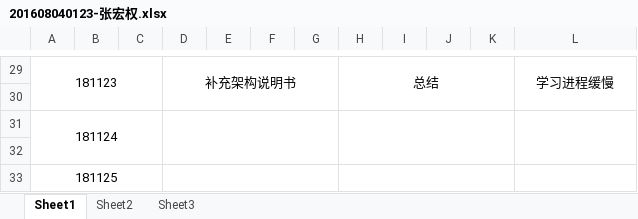
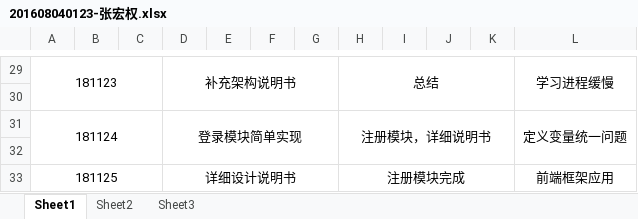
Before and after one commit to bill-business/bill-business, an Excel workbook: doc/log/201608040123-张宏权.xlsx, sheet Sheet1, drawn as a sheet; only a part is shown, gaps mark what is left out; values as stored, in another font and other column widths than the file's, no borders; removed rows and columns are numbered as before the commit, all else as after; the diff names each change by its address in the sheet, - before the commit and + after, or states it on an @@ line.

```diff
--- a/doc/log/201608040123-张宏权.xlsx (sheet Sheet1)
+++ b/doc/log/201608040123-张宏权.xlsx (sheet Sheet1)
-row 31: 181124
+row 31: 181124 |  |  | 登录模块简单实现 |  |  |  | 注册模块，详细说明书 |  |  |  | 定义变量统一问题
-row 33: 181125
+row 33: 181125 |  |  | 详细设计说明书 |  |  |  | 注册模块完成 |  |  |  | 前端框架应用
```
Also changed, not shown: 1 other file.
